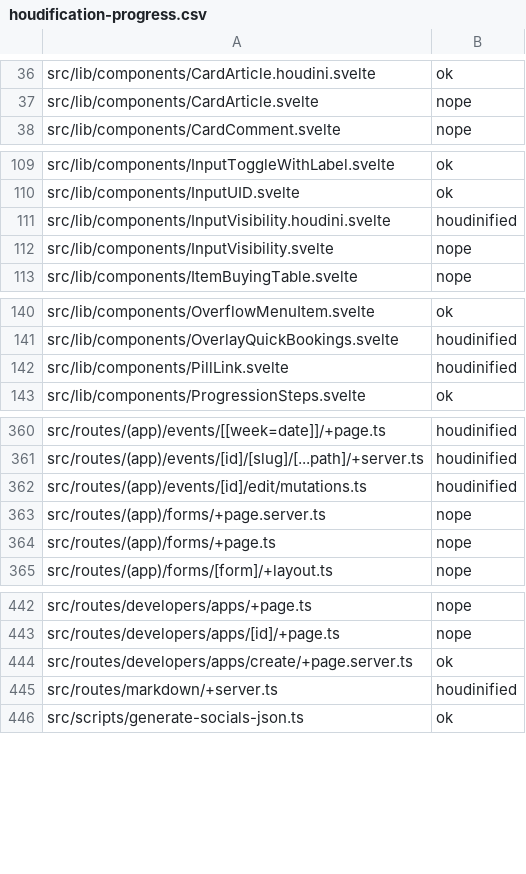
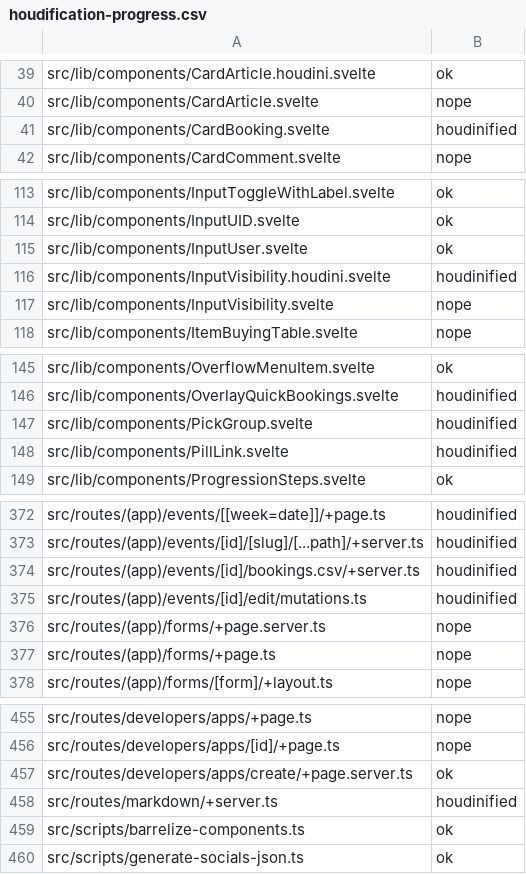
Before and after one commit to inp-net/churros, a CSV file: packages/app/houdification-progress.csv, drawn as a sheet; only a part is shown, gaps mark what is left out; the diff covers the shown part only; the diff names each change by its address in the sheet, - before the commit and + after, or states it on an @@ line.

Commit message:
feat(events): start bookings

```diff
--- a/packages/app/houdification-progress.csv
+++ b/packages/app/houdification-progress.csv
+row 41: src/lib/components/CardBooking.svelte | houdinified
+row 115: src/lib/components/InputUser.svelte | ok
+row 147: src/lib/components/PickGroup.svelte | houdinified
+row 374: src/routes/(app)/events/[id]/bookings.csv/+server.ts | houdinified
+row 459: src/scripts/barrelize-components.ts | ok
```
Also changed, not shown: 9 added rows and 5 edited cells elsewhere in this file, 58 other files.
